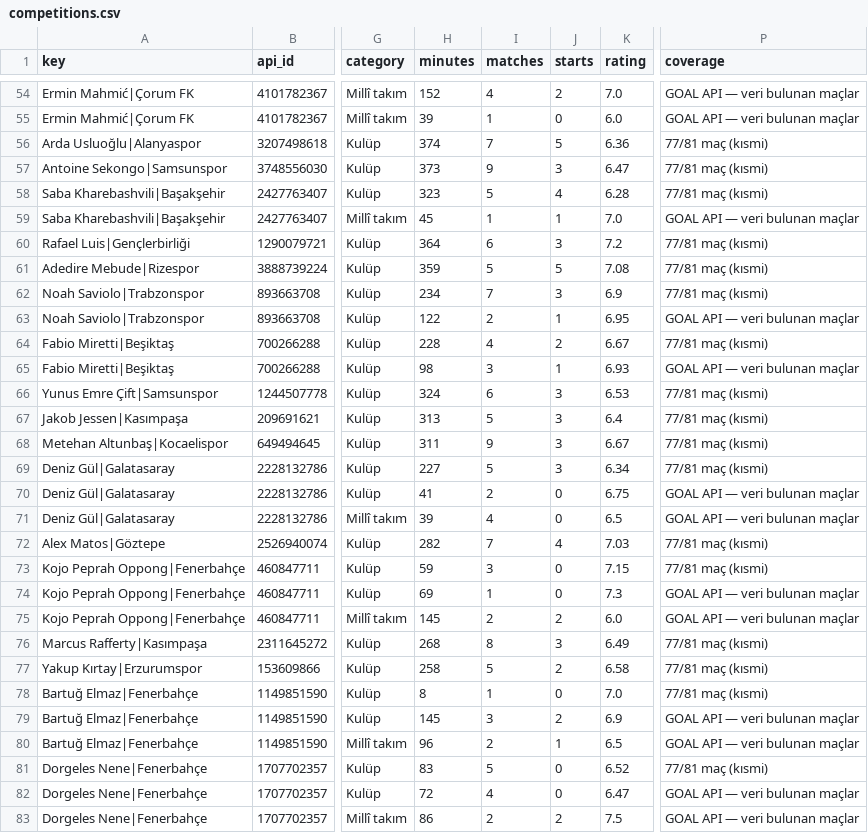
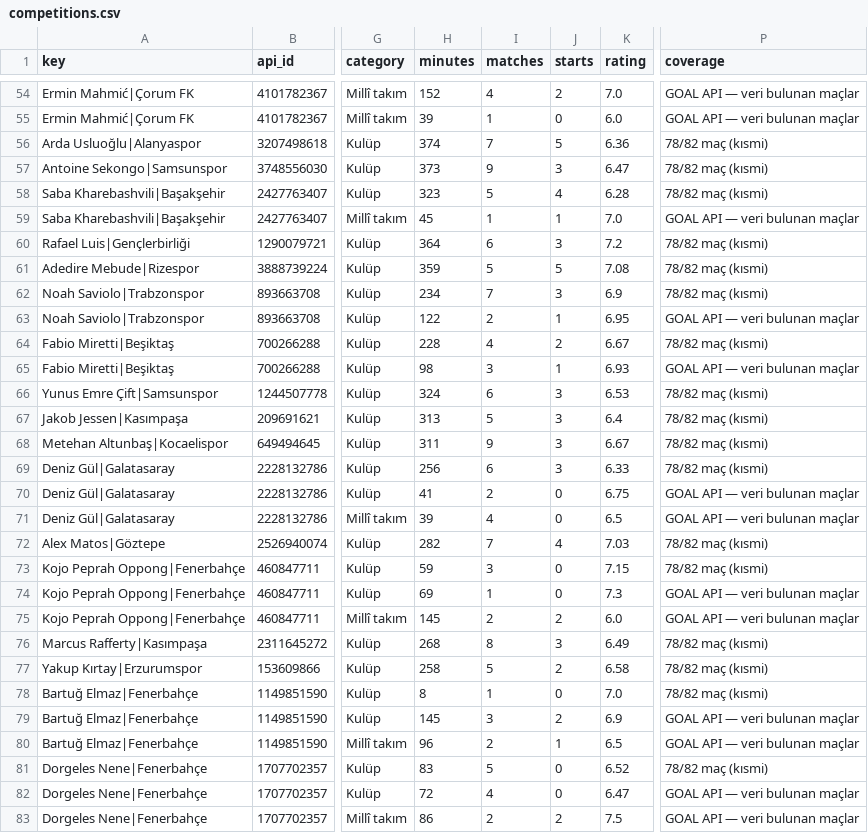
Before and after one commit to mexo79/superlig-u23-tracker, a CSV file: data/competitions.csv, drawn as a sheet; only a part is shown, gaps mark what is left out; the diff covers the shown part only; the diff names each change by its address in the sheet, - before the commit and + after, or states it on an @@ line.

```diff
--- a/data/competitions.csv
+++ b/data/competitions.csv
-P56:P58 (coverage): 77/81 maç (kısmi)
+P56:P58 (coverage): 78/82 maç (kısmi)
-P60:P62 (coverage): 77/81 maç (kısmi)
+P60:P62 (coverage): 78/82 maç (kısmi)
-P64 (coverage): 77/81 maç (kısmi)
+P64 (coverage): 78/82 maç (kısmi)
-P66:P69 (coverage): 77/81 maç (kısmi)
+P66:P69 (coverage): 78/82 maç (kısmi)
-H69 (minutes): 227
+H69 (minutes): 256
-I69 (matches): 5
+I69 (matches): 6
-K69 (rating): 6.34
+K69 (rating): 6.33
-P72:P73 (coverage): 77/81 maç (kısmi)
+P72:P73 (coverage): 78/82 maç (kısmi)
-P76:P78 (coverage): 77/81 maç (kısmi)
+P76:P78 (coverage): 78/82 maç (kısmi)
-P81 (coverage): 77/81 maç (kısmi)
+P81 (coverage): 78/82 maç (kısmi)
```
Also changed, not shown: 1 added row and 104 edited cells elsewhere in this file, data/coverage.csv, data/official_totals_safe.csv.
